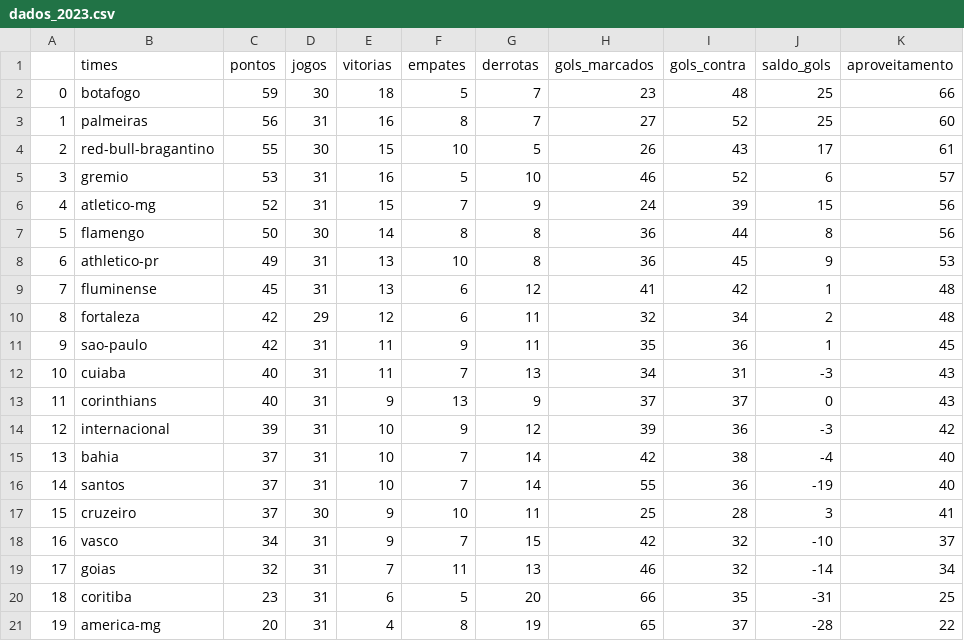
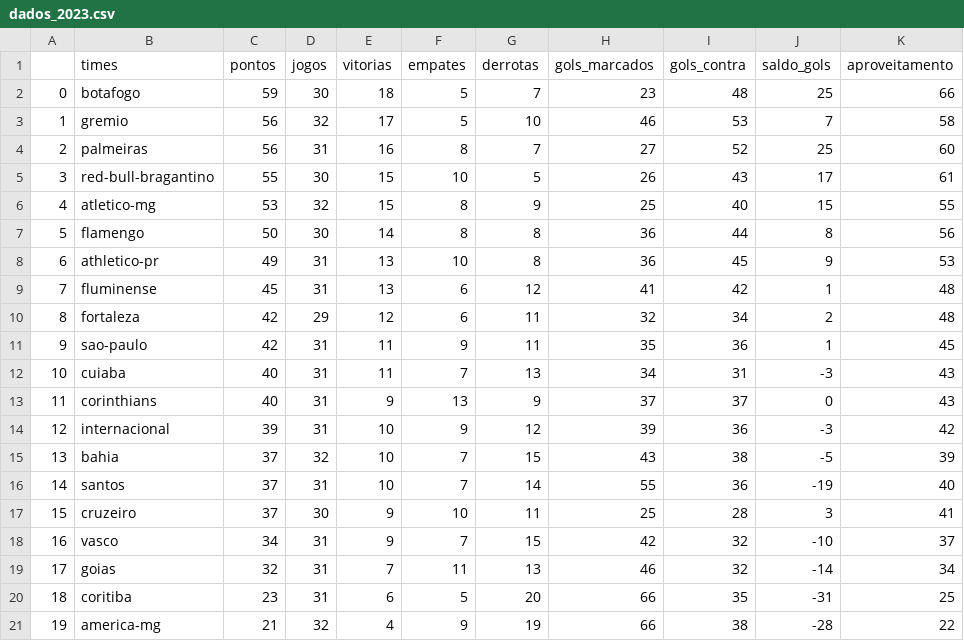
Before and after one commit to silviolima07/fut_serieA_2023, a CSV file: CSV/dados_2023.csv, drawn as a sheet.

```diff
--- a/CSV/dados_2023.csv
+++ b/CSV/dados_2023.csv
@@ -2,6 +2,6 @@
 0,botafogo,59,30,18,5,7,23,48,25,66
-1,palmeiras,56,31,16,8,7,27,52,25,60
-2,red-bull-bragantino,55,30,15,10,5,26,43,17,61
-3,gremio,53,31,16,5,10,46,52,6,57
-4,atletico-mg,52,31,15,7,9,24,39,15,56
+1,gremio,56,32,17,5,10,46,53,7,58
+2,palmeiras,56,31,16,8,7,27,52,25,60
+3,red-bull-bragantino,55,30,15,10,5,26,43,17,61
+4,atletico-mg,53,32,15,8,9,25,40,15,55
 5,flamengo,50,30,14,8,8,36,44,8,56
@@ -14,3 +14,3 @@
 12,internacional,39,31,10,9,12,39,36,-3,42
-13,bahia,37,31,10,7,14,42,38,-4,40
+13,bahia,37,32,10,7,15,43,38,-5,39
 14,santos,37,31,10,7,14,55,36,-19,40
@@ -20,2 +20,2 @@
 18,coritiba,23,31,6,5,20,66,35,-31,25
-19,america-mg,20,31,4,8,19,65,37,-28,22
+19,america-mg,21,32,4,9,19,66,38,-28,22
```
Also changed, not shown: CSV/dados_2012_2023.csv.
